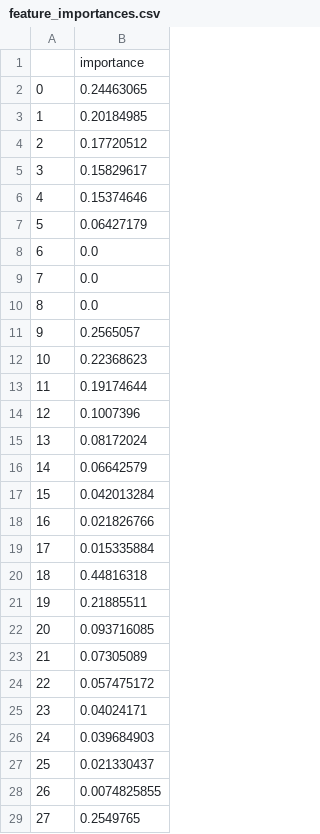
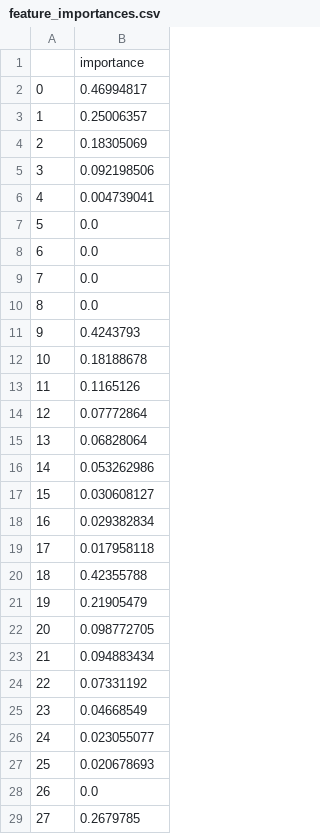
Before and after one commit to jacksonburton04/mtb_trail_condition_predictor, a CSV file: data/feature_importances.csv, drawn as a sheet; only a part is shown; the diff covers the shown part only.

```diff
--- a/data/feature_importances.csv
+++ b/data/feature_importances.csv
@@ -1,8 +1,8 @@
 ,importance
-0,0.24463065
-1,0.20184985
-2,0.17720512
-3,0.15829617
-4,0.15374646
-5,0.06427179
+0,0.46994817
+1,0.25006357
+2,0.18305069
+3,0.092198506
+4,0.004739041
+5,0.0
 6,0.0
@@ -10,20 +10,20 @@
 8,0.0
-9,0.2565057
-10,0.22368623
-11,0.19174644
-12,0.1007396
-13,0.08172024
-14,0.06642579
-15,0.042013284
-16,0.021826766
-17,0.015335884
-18,0.44816318
-19,0.21885511
-20,0.093716085
-21,0.07305089
-22,0.057475172
-23,0.04024171
-24,0.039684903
-25,0.021330437
-26,0.0074825855
-27,0.2549765
+9,0.4243793
+10,0.18188678
+11,0.1165126
+12,0.07772864
+13,0.06828064
+14,0.053262986
+15,0.030608127
+16,0.029382834
+17,0.017958118
+18,0.42355788
+19,0.21905479
+20,0.098772705
+21,0.094883434
+22,0.07331192
+23,0.04668549
+24,0.023055077
+25,0.020678693
+26,0.0
+27,0.2679785
```
Also changed, not shown: 51 edited cells elsewhere in this file, data/01_mtb_weather_data_main_future_out.csv, data/03_preds_viz.csv, 27 other files.
